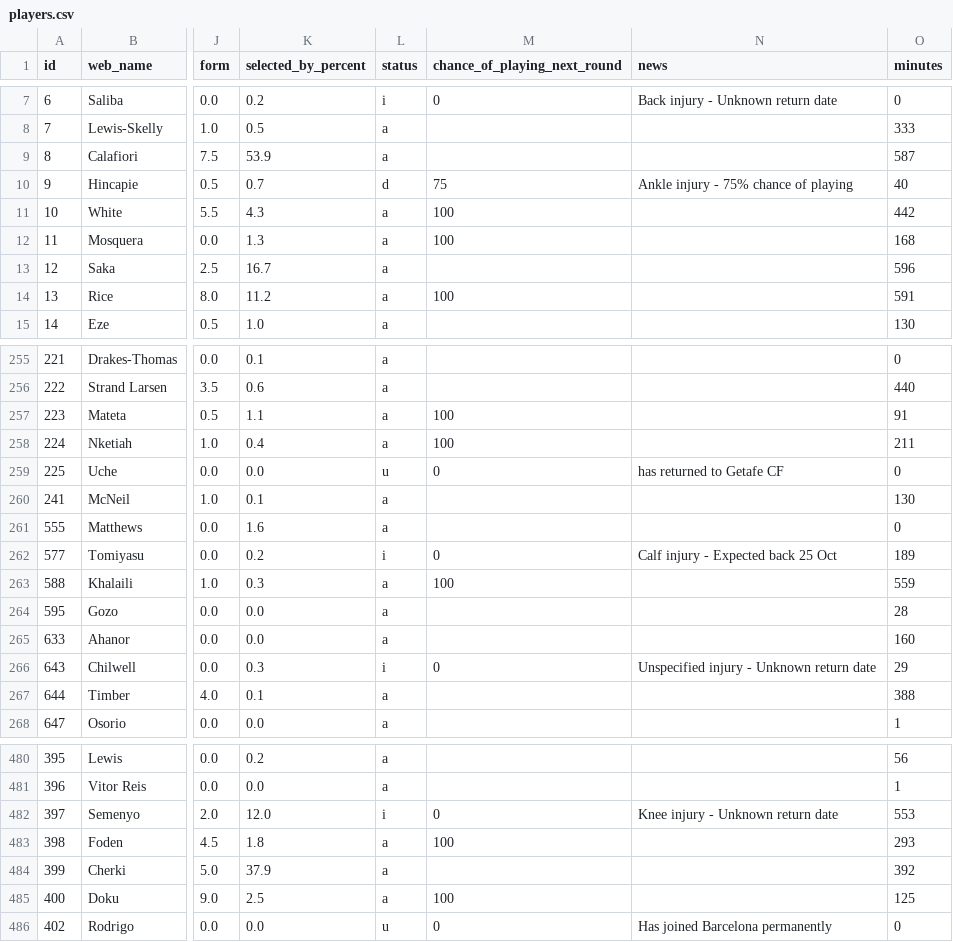
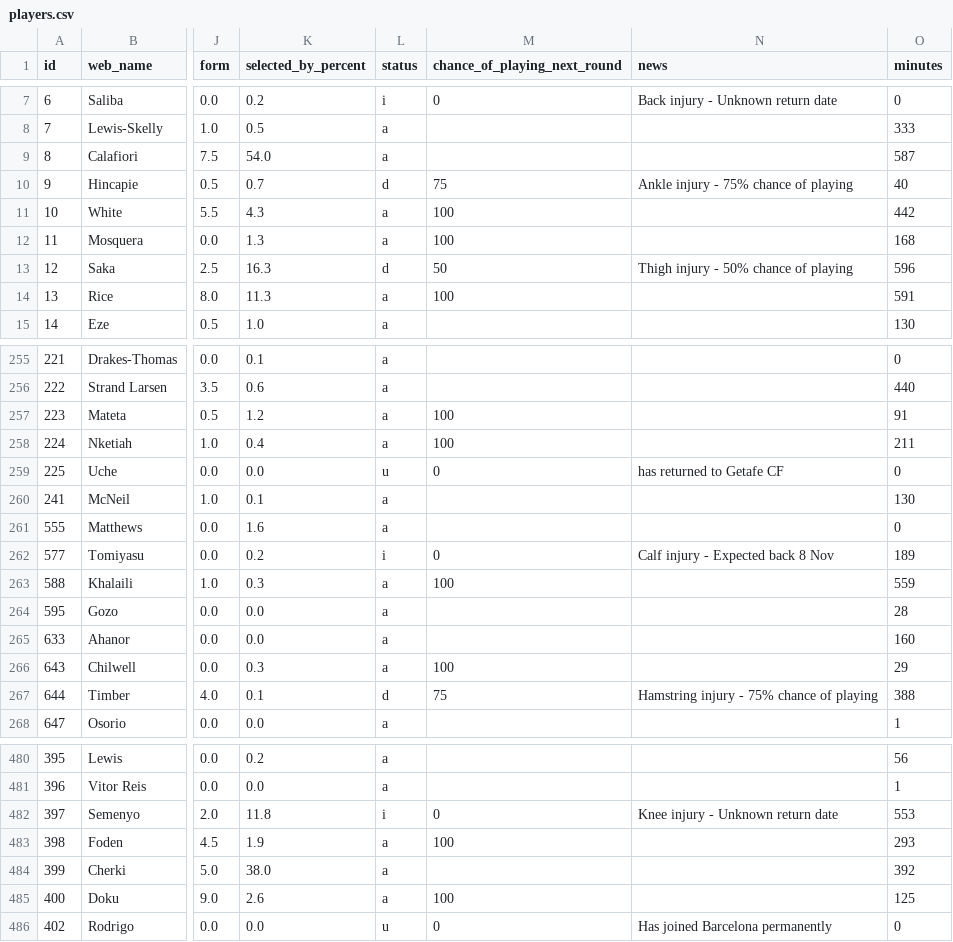
Before and after one commit to vagabondsscrapbook/fpl_data, a CSV file: players.csv, drawn as a sheet; only a part is shown, gaps mark what is left out; the diff covers the shown part only; the diff names each change by its address in the sheet, - before the commit and + after, or states it on an @@ line.

```diff
--- a/players.csv
+++ b/players.csv
-K9 (selected_by_percent): 53.9
+K9 (selected_by_percent): 54.0
-K13 (selected_by_percent): 16.7
+K13 (selected_by_percent): 16.3
-L13 (status): a
+L13 (status): d
-M13 (chance_of_playing_next_round): (empty)
+M13 (chance_of_playing_next_round): 50
-N13 (news): (empty)
+N13 (news): Thigh injury - 50% chance of playing
-K14 (selected_by_percent): 11.2
+K14 (selected_by_percent): 11.3
-K257 (selected_by_percent): 1.1
+K257 (selected_by_percent): 1.2
-N262 (news): Calf injury - Expected back 25 Oct
+N262 (news): Calf injury - Expected back 8 Nov
-L266 (status): i
+L266 (status): a
-M266 (chance_of_playing_next_round): 0
+M266 (chance_of_playing_next_round): 100
-N266 (news): Unspecified injury - Unknown return date
+N266 (news): (empty)
-L267 (status): a
+L267 (status): d
-M267 (chance_of_playing_next_round): (empty)
+M267 (chance_of_playing_next_round): 75
-N267 (news): (empty)
+N267 (news): Hamstring injury - 75% chance of playing
-K482 (selected_by_percent): 12.0
+K482 (selected_by_percent): 11.8
-K483 (selected_by_percent): 1.8
+K483 (selected_by_percent): 1.9
-K484 (selected_by_percent): 37.9
+K484 (selected_by_percent): 38.0
-K485 (selected_by_percent): 2.5
+K485 (selected_by_percent): 2.6
```
Also changed, not shown: 36 edited cells elsewhere in this file, 1 other file.
